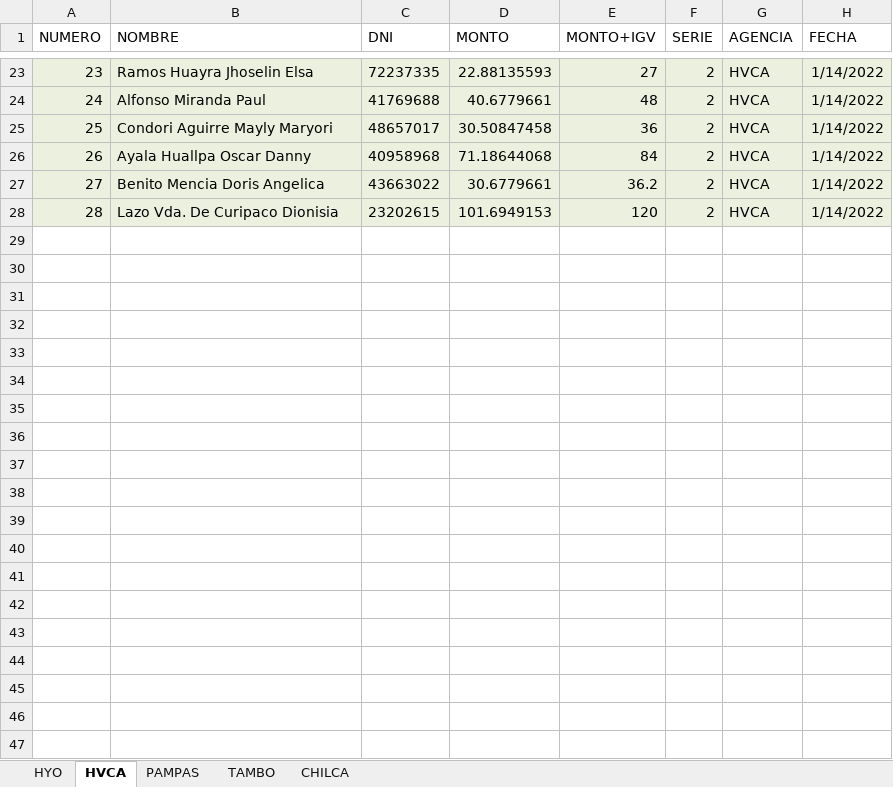
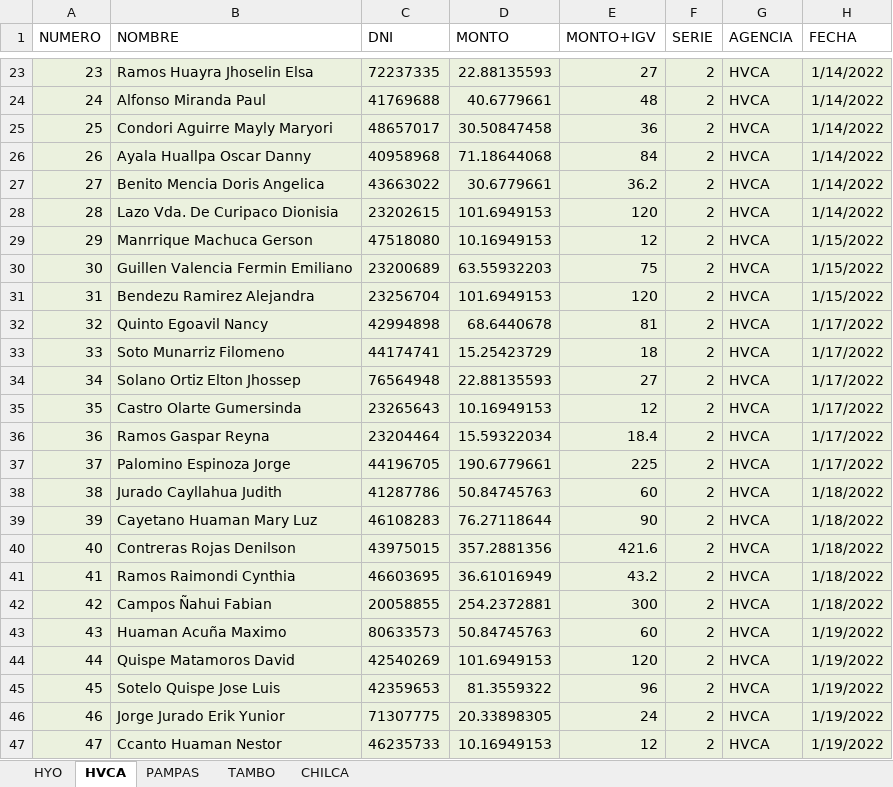
Before and after one commit to fralch/AutomaticFact, an Excel workbook: DESEMBOLSOS XLSX/DESEMBOLSOS GENERAL.xlsx, sheet HVCA, drawn as a sheet; only a part is shown, gaps mark what is left out; values as stored, in another font and other column widths than the file's, no borders; the diff covers the shown part only; the diff names each change by its address in the sheet, - before the commit and + after, or states it on an @@ line.

```diff
--- a/DESEMBOLSOS XLSX/DESEMBOLSOS GENERAL.xlsx (sheet HVCA)
+++ b/DESEMBOLSOS XLSX/DESEMBOLSOS GENERAL.xlsx (sheet HVCA)
+row 29: 29 | Manrrique Machuca Gerson | 47518080 | 10.16949153 | 12 | 2 | HVCA | 1/15/2022
+row 30: 30 | Guillen Valencia Fermin Emiliano | 23200689 | 63.55932203 | 75 | 2 | HVCA | 1/15/2022
+row 31: 31 | Bendezu Ramirez Alejandra | 23256704 | 101.6949153 | 120 | 2 | HVCA | 1/15/2022
+row 32: 32 | Quinto Egoavil Nancy | 42994898 | 68.6440678 | 81 | 2 | HVCA | 1/17/2022
+row 33: 33 | Soto Munarriz Filomeno | 44174741 | 15.25423729 | 18 | 2 | HVCA | 1/17/2022
+row 34: 34 | Solano Ortiz Elton Jhossep | 76564948 | 22.88135593 | 27 | 2 | HVCA | 1/17/2022
+row 35: 35 | Castro Olarte Gumersinda | 23265643 | 10.16949153 | 12 | 2 | HVCA | 1/17/2022
+row 36: 36 | Ramos Gaspar Reyna | 23204464 | 15.59322034 | 18.4 | 2 | HVCA | 1/17/2022
+row 37: 37 | Palomino Espinoza Jorge | 44196705 | 190.6779661 | 225 | 2 | HVCA | 1/17/2022
+row 38: 38 | Jurado Cayllahua Judith | 41287786 | 50.84745763 | 60 | 2 | HVCA | 1/18/2022
+row 39: 39 | Cayetano Huaman Mary Luz | 46108283 | 76.27118644 | 90 | 2 | HVCA | 1/18/2022
+row 40: 40 | Contreras Rojas Denilson | 43975015 | 357.2881356 | 421.6 | 2 | HVCA | 1/18/2022
+row 41: 41 | Ramos Raimondi Cynthia | 46603695 | 36.61016949 | 43.2 | 2 | HVCA | 1/18/2022
+row 42: 42 | Campos Ñahui Fabian | 20058855 | 254.2372881 | 300 | 2 | HVCA | 1/18/2022
+row 43: 43 | Huaman Acuña Maximo | 80633573 | 50.84745763 | 60 | 2 | HVCA | 1/19/2022
+row 44: 44 | Quispe Matamoros David | 42540269 | 101.6949153 | 120 | 2 | HVCA | 1/19/2022
+row 45: 45 | Sotelo Quispe Jose Luis | 42359653 | 81.3559322 | 96 | 2 | HVCA | 1/19/2022
+row 46: 46 | Jorge Jurado Erik Yunior | 71307775 | 20.33898305 | 24 | 2 | HVCA | 1/19/2022
+row 47: 47 | Ccanto Huaman Nestor | 46235733 | 10.16949153 | 12 | 2 | HVCA | 1/19/2022
```
Also changed, not shown: 211 added rows elsewhere in this sheet, sheet HYO, sheet PAMPAS, sheet TAMBO, sheet CHILCA, DESEMBOLSOS.xlsx, 3 other files.
